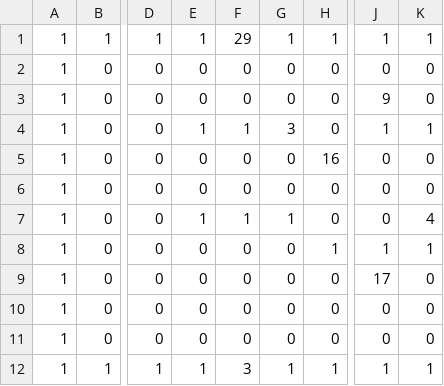
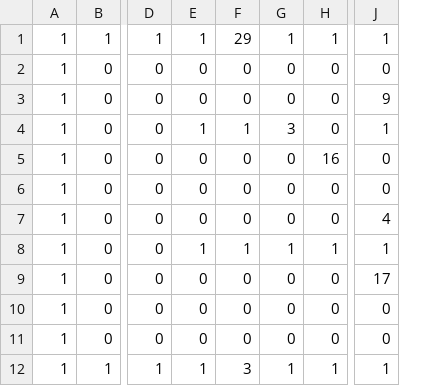
Before and after one commit to komaachi252/game_award, a CSV file: Assets/Resources/Game/world1-8.csv, drawn as a sheet; only a part is shown, gaps mark what is left out; the diff names each change by its address in the sheet, - before the commit and + after, or states it on an @@ line.

```diff
--- a/Assets/Resources/Game/world1-8.csv
+++ b/Assets/Resources/Game/world1-8.csv
-column K, rows 1-12: 1 | 0 | 0 | 1 | 0 | 0 | 4 | 1 | 0 | 0 | 0 | 1
-E7: 1
+E7: 0
-F7: 1
+F7: 0
-G7: 1
+G7: 0
-J7: 0
+J7: 4
-E8: 0
+E8: 1
-F8: 0
+F8: 1
-G8: 0
+G8: 1
```
Also changed, not shown: 16 other files.
